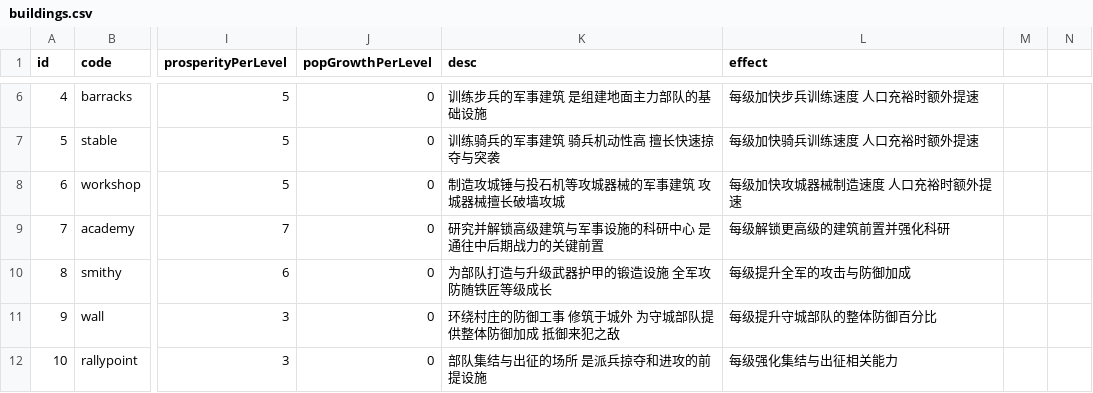
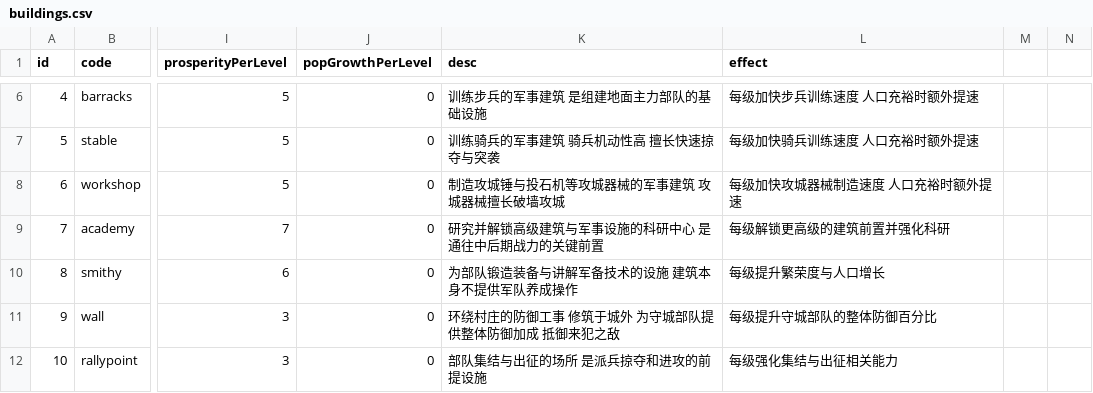
Before and after one commit to kennysli1/slg1.0, a CSV file: config/buildings.csv, drawn as a sheet; only a part is shown, gaps mark what is left out; the diff names each change by its address in the sheet, - before the commit and + after, or states it on an @@ line.

```diff
--- a/config/buildings.csv
+++ b/config/buildings.csv
-K10 (desc): 为部队打造与升级武器护甲的锻造设施 全军攻防随铁匠等级成长
+K10 (desc): 为部队锻造装备与讲解军备技术的设施 建筑本身不提供军队养成操作
-L10 (effect): 每级提升全军的攻击与防御加成
+L10 (effect): 每级提升繁荣度与人口增长
```
Also changed, not shown: config/game_constants.csv, config/research.csv, 31 other files.
